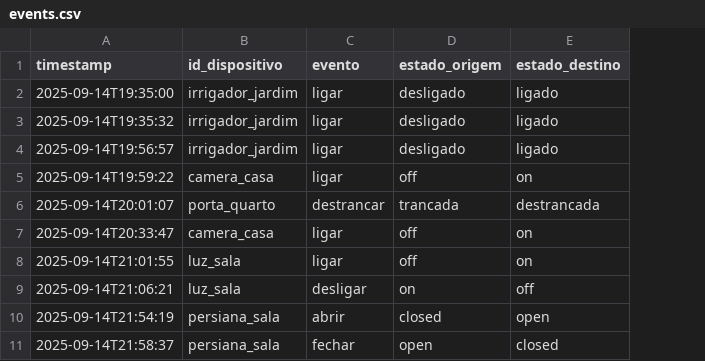
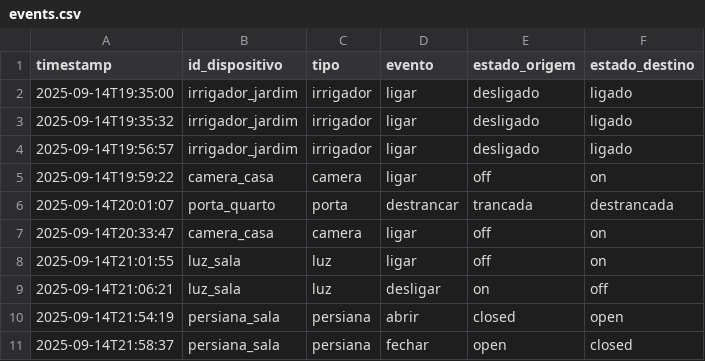
Before and after one commit to mariannef14/smart_home, a CSV file: data/events.csv, drawn as a sheet; the diff names each change by its address in the sheet, - before the commit and + after, or states it on an @@ line.

Commit message:
feat: add tipo em events csv

```diff
--- a/data/events.csv
+++ b/data/events.csv
+column C (tipo), rows 2-11: irrigador | irrigador | irrigador | camera | porta | camera | luz | luz | persiana | persiana
```
